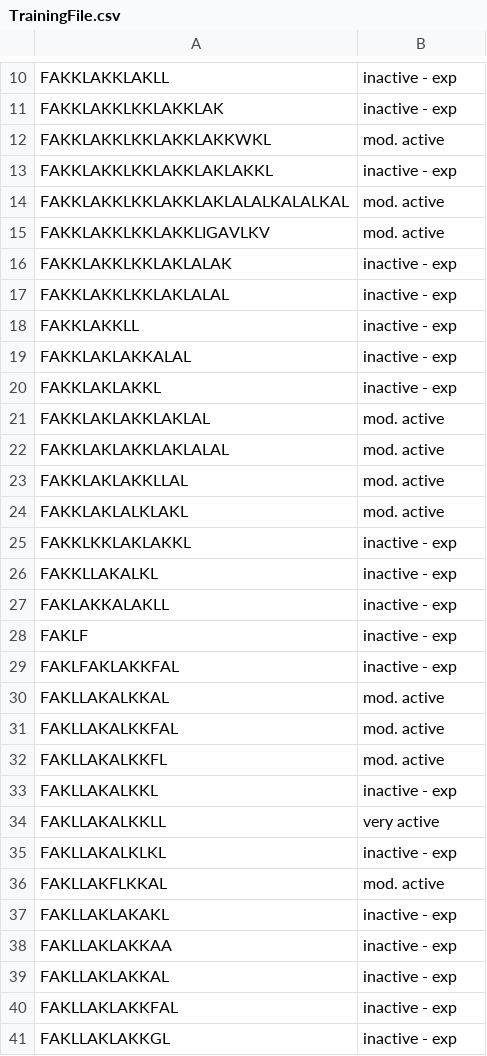
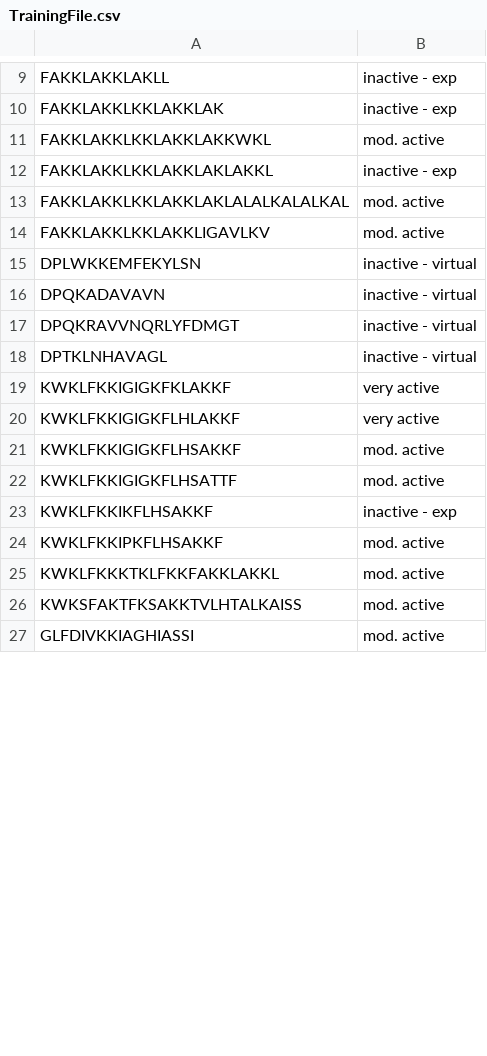
Before and after one commit to prajwalpraveen97/neocortexapi, a CSV file: source/MySEProject/Group Contribution - MultiImageExperiment/SimpleMultiSequenceLearning/TrainingFiles/TrainingFile.csv, drawn as a sheet; only a part is shown, gaps mark what is left out; the diff covers the shown part only.

```diff
--- a/source/MySEProject/Group Contribution - MultiImageExperiment/SimpleMultiSequenceLearning/TrainingFiles/TrainingFile.csv
+++ b/source/MySEProject/Group Contribution - MultiImageExperiment/SimpleMultiSequenceLearning/TrainingFiles/TrainingFile.csv
@@ -15,27 +14,14 @@ FAKKLAKKLKKLAKKLAKLALALKALALKAL,mod. active
 FAKKLAKKLKKLAKKLIGAVLKV,mod. active
-FAKKLAKKLKKLAKLALAK,inactive - exp
-FAKKLAKKLKKLAKLALAL,inactive - exp
-FAKKLAKKLL,inactive - exp
-FAKKLAKLAKKALAL,inactive - exp
-FAKKLAKLAKKL,inactive - exp
-FAKKLAKLAKKLAKLAL,mod. active
-FAKKLAKLAKKLAKLALAL,mod. active
-FAKKLAKLAKKLLAL,mod. active
-FAKKLAKLALKLAKL,mod. active
-FAKKLKKLAKLAKKL,inactive - exp
-FAKKLLAKALKL,inactive - exp
-FAKLAKKALAKLL,inactive - exp
-FAKLF,inactive - exp
-FAKLFAKLAKKFAL,inactive - exp
-FAKLLAKALKKAL,mod. active
-FAKLLAKALKKFAL,mod. active
-FAKLLAKALKKFL,mod. active
-FAKLLAKALKKL,inactive - exp
-FAKLLAKALKKLL,very active
-FAKLLAKALKLKL,inactive - exp
-FAKLLAKFLKKAL,mod. active
-FAKLLAKLAKAKL,inactive - exp
-FAKLLAKLAKKAA,inactive - exp
-FAKLLAKLAKKAL,inactive - exp
-FAKLLAKLAKKFAL,inactive - exp
-FAKLLAKLAKKGL,inactive - exp
+DPLWKKEMFEKYLSN,inactive - virtual
+DPQKADAVAVN,inactive - virtual
+DPQKRAVVNQRLYFDMGT,inactive - virtual
+DPTKLNHAVAGL,inactive - virtual
+KWKLFKKIGIGKFKLAKKF,very active
+KWKLFKKIGIGKFLHLAKKF,very active
+KWKLFKKIGIGKFLHSAKKF,mod. active
+KWKLFKKIGIGKFLHSATTF,mod. active
+KWKLFKKIKFLHSAKKF,inactive - exp
+KWKLFKKIPKFLHSAKKF,mod. active
+KWKLFKKKTKLFKKFAKKLAKKL,mod. active
+KWKSFAKTFKSAKKTVLHTALKAISS,mod. active
+GLFDIVKKIAGHIASSI,mod. active
```
Also changed, not shown: 31 added rows, 18 removed rows and 2 edited cells elsewhere in this file, 20 other files.
